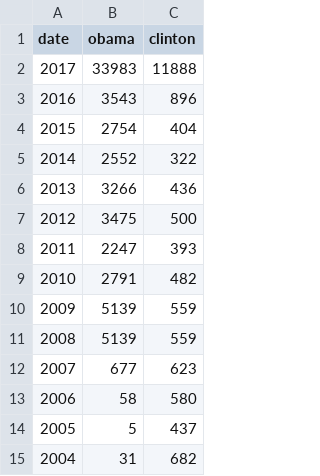
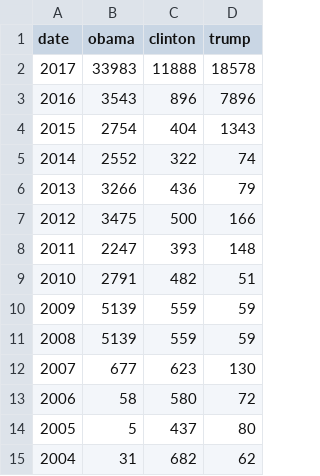
Before and after one commit to taihsinhsu/dataviz, a TSV file: data.tsv, drawn as a sheet; the diff names each change by its address in the sheet, - before the commit and + after, or states it on an @@ line.

```diff
--- a/data.tsv
+++ b/data.tsv
+column D (trump), rows 2-15: 18578 | 7896 | 1343 | 74 | 79 | 166 | 148 | 51 | 59 | 59 | 130 | 72 | 80 | 62
```
Also changed, not shown: 1 other file.
